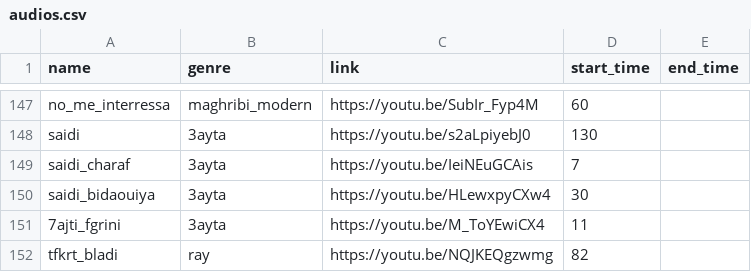
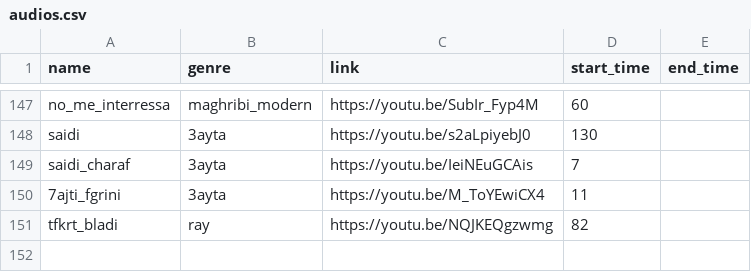
Before and after one commit to elhachimi-ch/personal_website, a CSV file: assets/data/audios.csv, drawn as a sheet; only a part is shown, gaps mark what is left out; the diff names each change by its address in the sheet, - before the commit and + after, or states it on an @@ line.

Commit message:
Media

```diff
--- a/assets/data/audios.csv
+++ b/assets/data/audios.csv
-row 150: saidi_bidaouiya | 3ayta | https://youtu.be/HLewxpyCXw4 | 30
```
